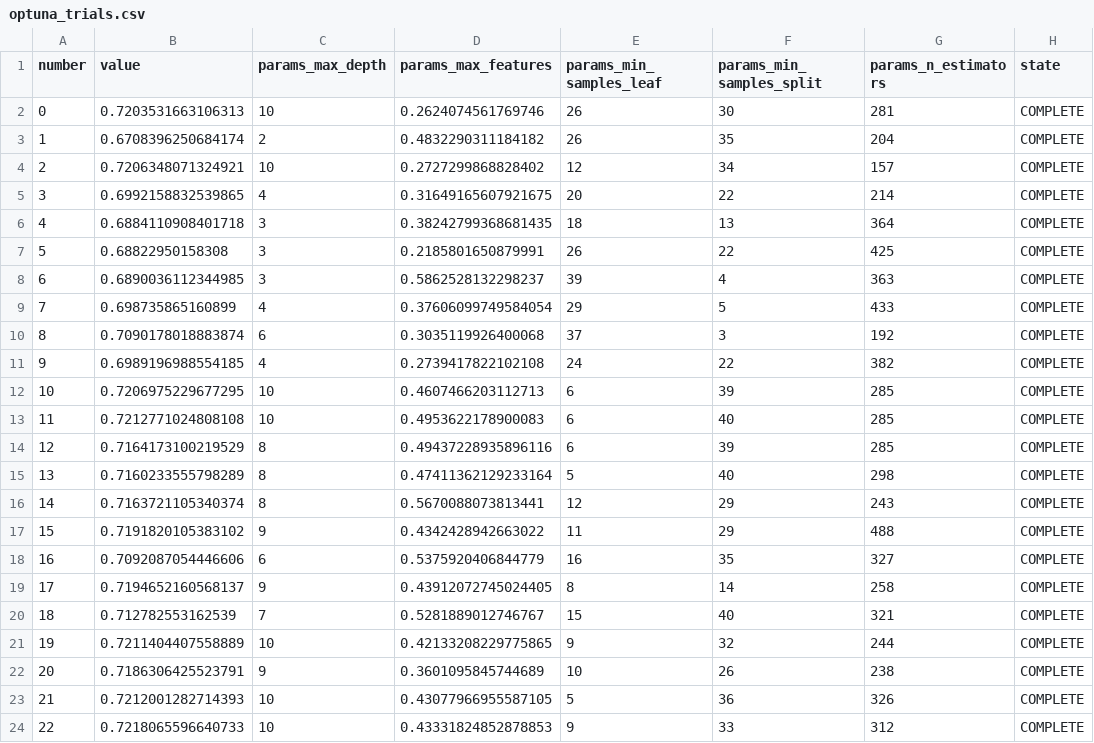
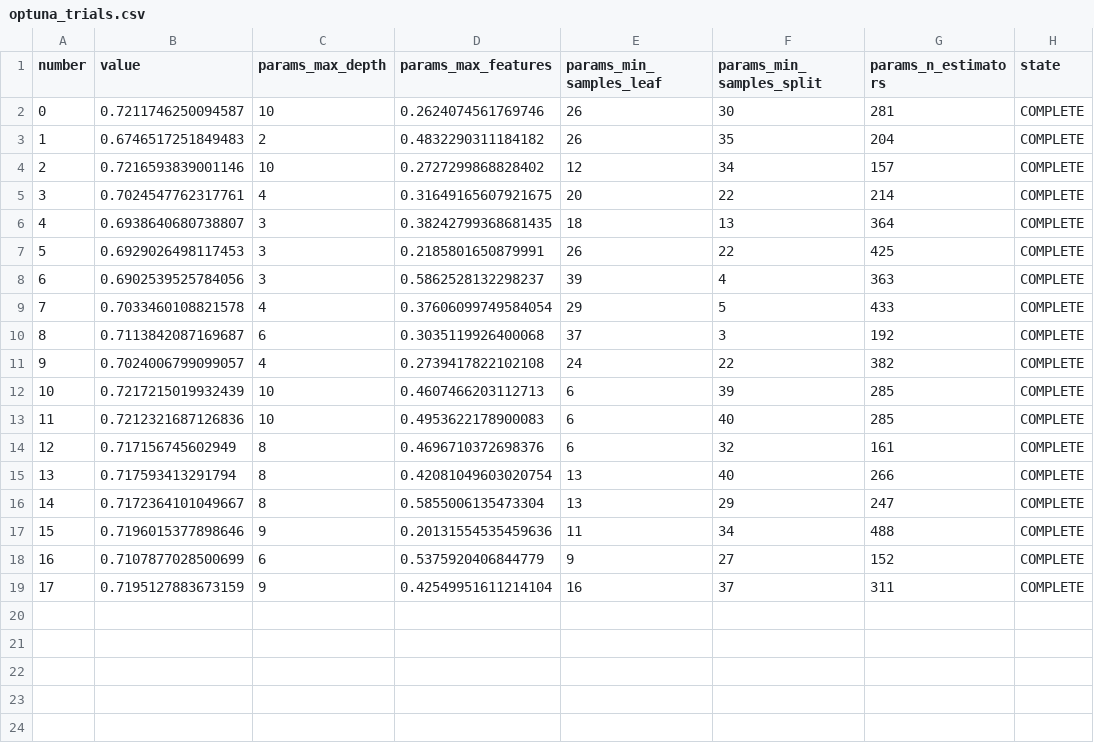
Before and after one commit to axehole42/data_science_project, a CSV file: task_data/models_optuna_tscv_clean_rf_fast/optuna_trials.csv, drawn as a sheet.

```diff
--- a/task_data/models_optuna_tscv_clean_rf_fast/optuna_trials.csv
+++ b/task_data/models_optuna_tscv_clean_rf_fast/optuna_trials.csv
@@ -1,24 +1,19 @@
 number,value,params_max_depth,params_max_features,params_min_samples_leaf,params_min_samples_split,params_n_estimators,state
-0,0.7203531663106313,10,0.2624074561769746,26,30,281,COMPLETE
-1,0.6708396250684174,2,0.4832290311184182,26,35,204,COMPLETE
-2,0.7206348071324921,10,0.2727299868828402,12,34,157,COMPLETE
-3,0.6992158832539865,4,0.31649165607921675,20,22,214,COMPLETE
-4,0.6884110908401718,3,0.38242799368681435,18,13,364,COMPLETE
-5,0.68822950158308,3,0.2185801650879991,26,22,425,COMPLETE
-6,0.6890036112344985,3,0.5862528132298237,39,4,363,COMPLETE
-7,0.698735865160899,4,0.37606099749584054,29,5,433,COMPLETE
-8,0.7090178018883874,6,0.3035119926400068,37,3,192,COMPLETE
-9,0.6989196988554185,4,0.2739417822102108,24,22,382,COMPLETE
-10,0.7206975229677295,10,0.4607466203112713,6,39,285,COMPLETE
-11,0.7212771024808108,10,0.4953622178900083,6,40,285,COMPLETE
-12,0.7164173100219529,8,0.49437228935896116,6,39,285,COMPLETE
-13,0.7160233555798289,8,0.47411362129233164,5,40,298,COMPLETE
-14,0.7163721105340374,8,0.5670088073813441,12,29,243,COMPLETE
-15,0.7191820105383102,9,0.4342428942663022,11,29,488,COMPLETE
-16,0.7092087054446606,6,0.5375920406844779,16,35,327,COMPLETE
-17,0.7194652160568137,9,0.43912072745024405,8,14,258,COMPLETE
-18,0.712782553162539,7,0.5281889012746767,15,40,321,COMPLETE
-19,0.7211404407558889,10,0.42133208229775865,9,32,244,COMPLETE
-20,0.7186306425523791,9,0.3601095845744689,10,26,238,COMPLETE
-21,0.7212001282714393,10,0.43077966955587105,5,36,326,COMPLETE
-22,0.7218065596640733,10,0.43331824852878853,9,33,312,COMPLETE
+0,0.7211746250094587,10,0.2624074561769746,26,30,281,COMPLETE
+1,0.6746517251849483,2,0.4832290311184182,26,35,204,COMPLETE
+2,0.7216593839001146,10,0.2727299868828402,12,34,157,COMPLETE
+3,0.7024547762317761,4,0.31649165607921675,20,22,214,COMPLETE
+4,0.6938640680738807,3,0.38242799368681435,18,13,364,COMPLETE
+5,0.6929026498117453,3,0.2185801650879991,26,22,425,COMPLETE
+6,0.6902539525784056,3,0.5862528132298237,39,4,363,COMPLETE
+7,0.7033460108821578,4,0.37606099749584054,29,5,433,COMPLETE
+8,0.7113842087169687,6,0.3035119926400068,37,3,192,COMPLETE
+9,0.7024006799099057,4,0.2739417822102108,24,22,382,COMPLETE
+10,0.7217215019932439,10,0.4607466203112713,6,39,285,COMPLETE
+11,0.7212321687126836,10,0.4953622178900083,6,40,285,COMPLETE
+12,0.717156745602949,8,0.4696710372698376,6,32,161,COMPLETE
+13,0.717593413291794,8,0.42081049603020754,13,40,266,COMPLETE
+14,0.7172364101049667,8,0.5855006135473304,13,29,247,COMPLETE
+15,0.7196015377898646,9,0.20131554535459636,11,34,488,COMPLETE
+16,0.7107877028500699,6,0.5375920406844779,9,27,152,COMPLETE
+17,0.7195127883673159,9,0.42549951611214104,16,37,311,COMPLETE
```
Also changed, not shown: task_data/models_optuna_tscv/feature_importance.csv, task_data/models_optuna_tscv_clean/feature_importance.csv, 56 other files.
